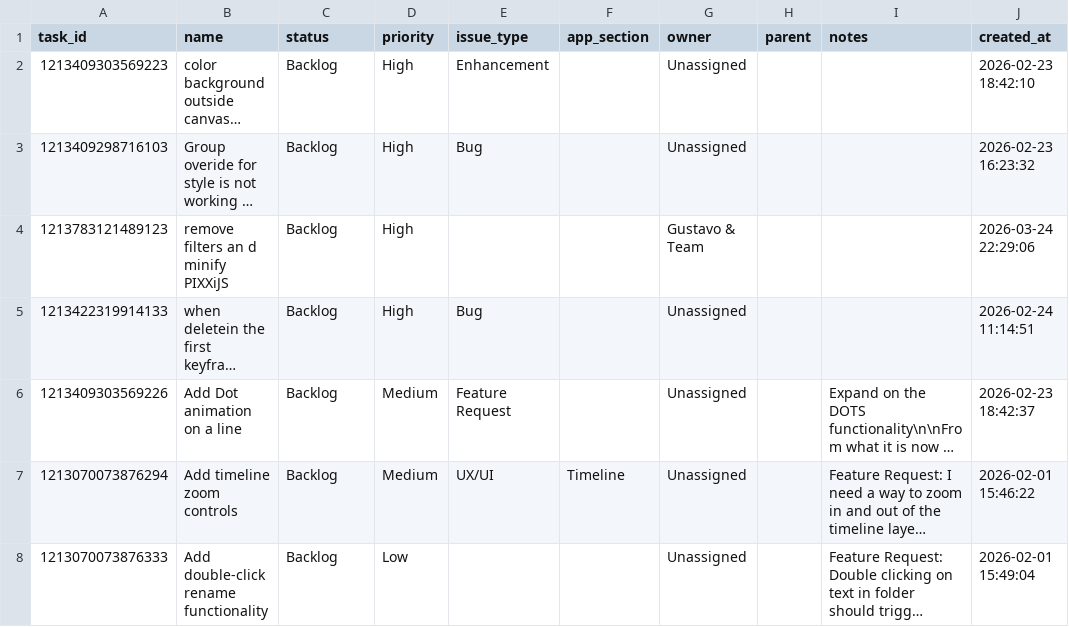
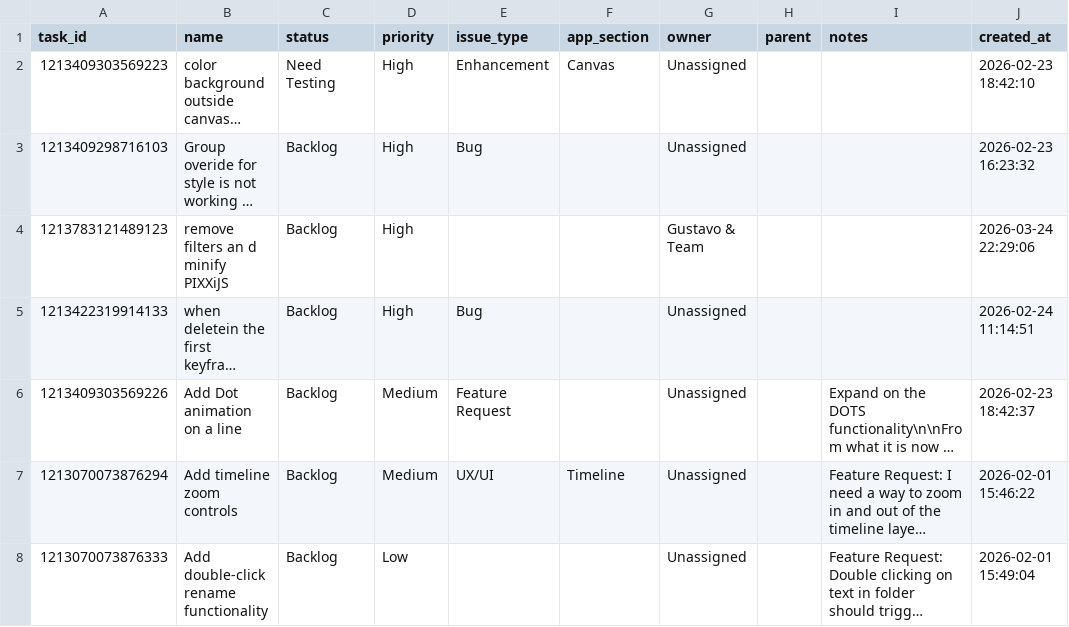
Before and after one commit to ianbrewer/geometry-sequencer-v2, a TSV file: tasks.tsv, drawn as a sheet; only a part is shown; long unchanged cells end in …; the diff names each change by its address in the sheet, - before the commit and + after, or states it on an @@ line.

```diff
--- a/tasks.tsv
+++ b/tasks.tsv
-C2 (status): Backlog
+C2 (status): Need Testing
-F2 (app_section): (empty)
+F2 (app_section): Canvas
```
Also changed, not shown: 1 other file.
